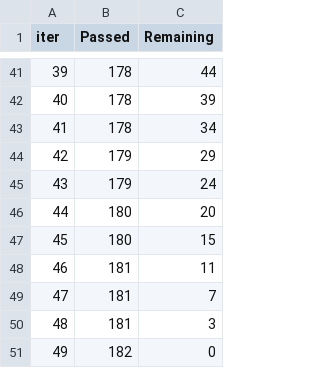
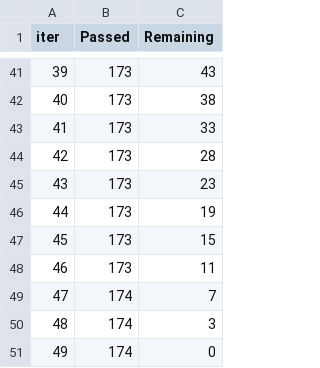
Before and after one commit to ByteLounge/sar-crop-intelligence, a TSV file: project/catboost_info/time_left.tsv, drawn as a sheet; only a part is shown, gaps mark what is left out; the diff covers the shown part only.

```diff
--- a/project/catboost_info/time_left.tsv
+++ b/project/catboost_info/time_left.tsv
@@ -41,11 +41,11 @@ iter	Passed	Remaining
-39	178	44
-40	178	39
-41	178	34
-42	179	29
-43	179	24
-44	180	20
-45	180	15
-46	181	11
-47	181	7
-48	181	3
-49	182	0
+39	173	43
+40	173	38
+41	173	33
+42	173	28
+43	173	23
+44	173	19
+45	173	15
+46	173	11
+47	174	7
+48	174	3
+49	174	0
```
Also changed, not shown: 72 edited cells elsewhere in this file, project/submission.csv, 4 other files.
